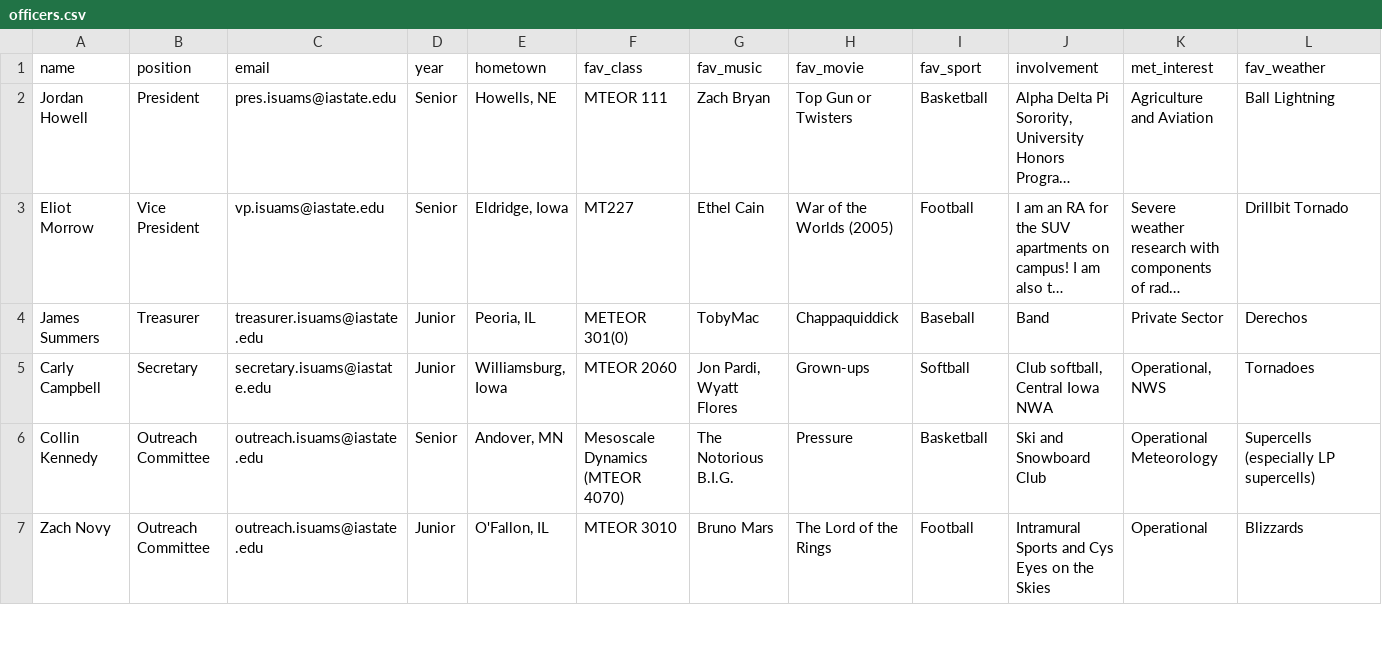
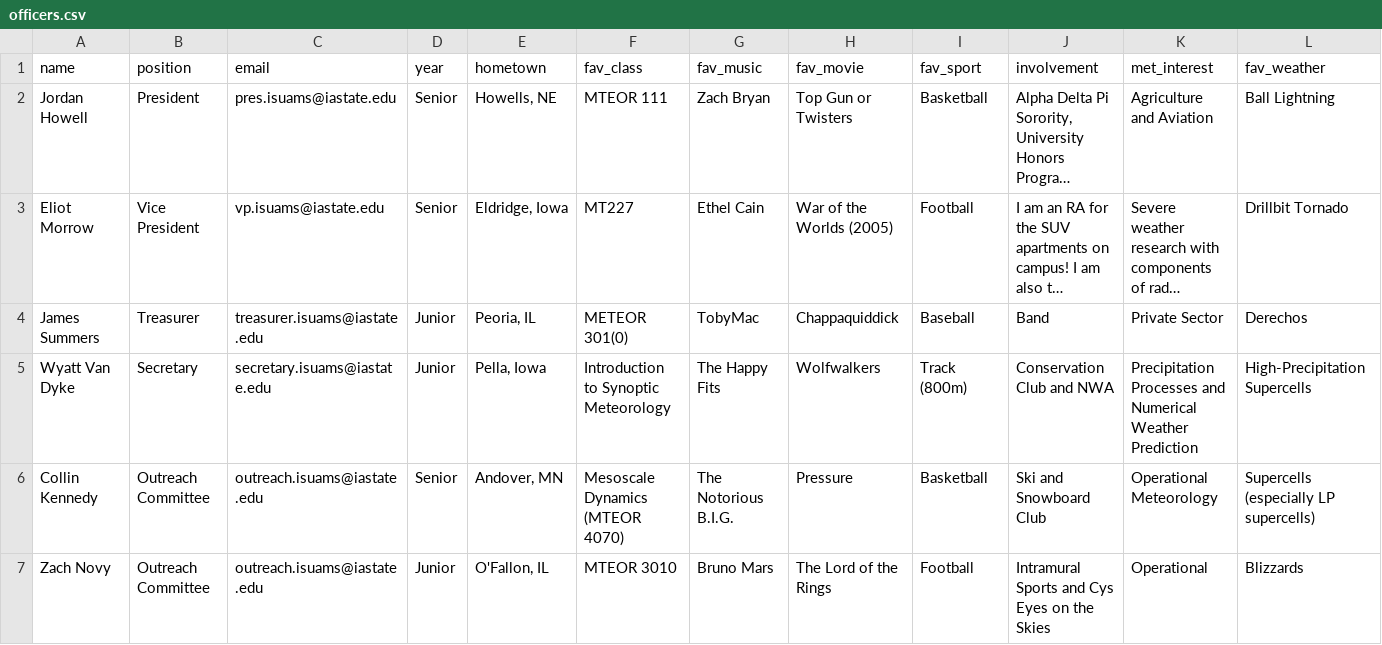
Before and after one commit to isuams/isuams, a CSV file: _data/officers.csv, drawn as a sheet; only a part is shown; long unchanged cells end in …; removed rows and columns are numbered as before the commit, all else as after; rows hold the shown columns only; the diff names each change by its address in the sheet, - before the commit and + after, or states it on an @@ line.

Commit message:
Update officers.csv

```diff
--- a/_data/officers.csv
+++ b/_data/officers.csv
-row 5: Carly Campbell | Secretary | secretary.isuams@iastate.edu | Junior | Williamsburg, Iowa | MTEOR 2060 | Jon Pardi, Wyatt Flores | Grown-ups | Softball | Club softball, Central Iowa NWA | Operational, NWS | Tornadoes
+row 5: Wyatt Van Dyke | Secretary | secretary.isuams@iastate.edu | Junior | Pella, Iowa | Introduction to Synoptic Meteorology | The Happy Fits | Wolfwalkers | Track (800m) | Conservation Club and NWA | Precipitation Processes and Numerical Weather Prediction | High-Precipitation Supercells
```
